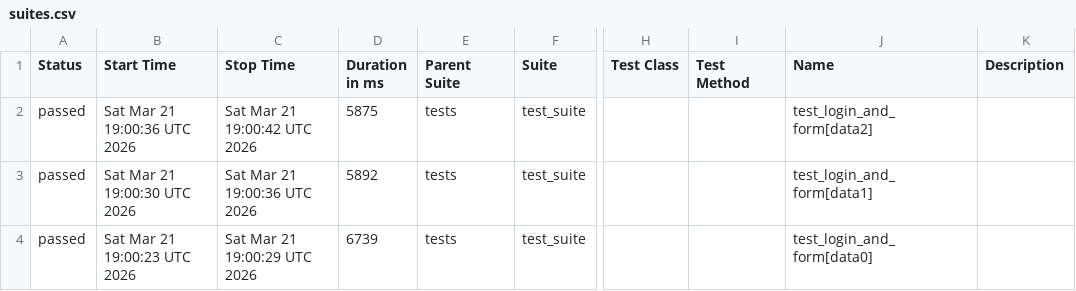
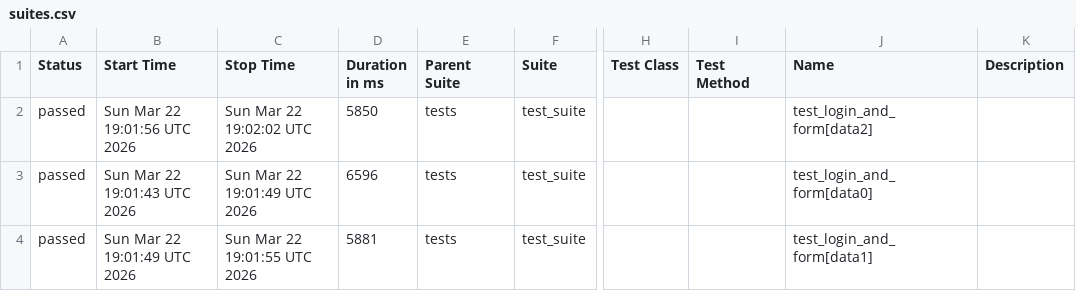
Before and after one commit to harshamaiya99/selenium-pytest-allure-github_actions, a CSV file: data/suites.csv, drawn as a sheet; only a part is shown, gaps mark what is left out; the diff names each change by its address in the sheet, - before the commit and + after, or states it on an @@ line.

```diff
--- a/data/suites.csv
+++ b/data/suites.csv
-B2 (Start Time): Sat Mar 21 19:00:36 UTC 2026
+B2 (Start Time): Sun Mar 22 19:01:56 UTC 2026
-C2 (Stop Time): Sat Mar 21 19:00:42 UTC 2026
+C2 (Stop Time): Sun Mar 22 19:02:02 UTC 2026
-D2 (Duration in ms): 5875
+D2 (Duration in ms): 5850
-B3 (Start Time): Sat Mar 21 19:00:30 UTC 2026
+B3 (Start Time): Sun Mar 22 19:01:43 UTC 2026
-C3 (Stop Time): Sat Mar 21 19:00:36 UTC 2026
+C3 (Stop Time): Sun Mar 22 19:01:49 UTC 2026
-D3 (Duration in ms): 5892
+D3 (Duration in ms): 6596
-J3 (Name): test_login_and_form[data1]
+J3 (Name): test_login_and_form[data0]
-B4 (Start Time): Sat Mar 21 19:00:23 UTC 2026
+B4 (Start Time): Sun Mar 22 19:01:49 UTC 2026
-C4 (Stop Time): Sat Mar 21 19:00:29 UTC 2026
+C4 (Stop Time): Sun Mar 22 19:01:55 UTC 2026
-D4 (Duration in ms): 6739
+D4 (Duration in ms): 5881
-J4 (Name): test_login_and_form[data0]
+J4 (Name): test_login_and_form[data1]
```
Also changed, not shown: 27 other files.
